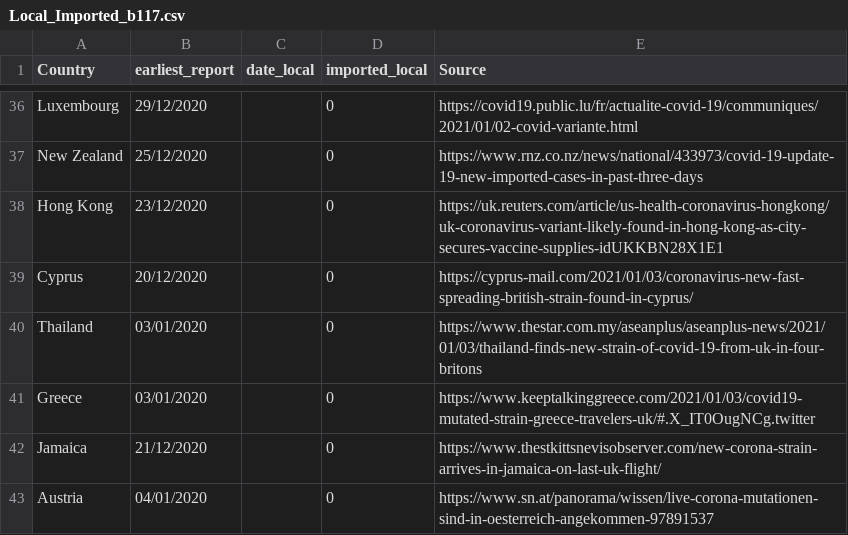
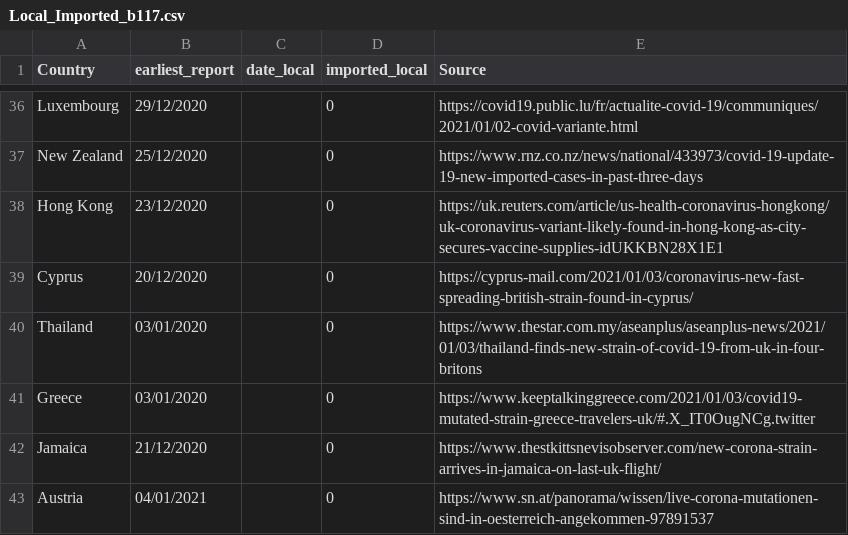
Before and after one commit to cov-lineages/lineages-website-old, a CSV file: _data/Local_Imported_b117.csv, drawn as a sheet; only a part is shown, gaps mark what is left out.

Commit message:
Update Local_Imported_b117.csv

```diff
--- a/_data/Local_Imported_b117.csv
+++ b/_data/Local_Imported_b117.csv
@@ -42,2 +42,2 @@ Greece,03/01/2020,,0,https://www.keeptalkinggreece.com/2021/01/03/covid19-mutate
 Jamaica,21/12/2020,,0,https://www.thestkittsnevisobserver.com/new-corona-strain-arrives-in-jamaica-on-last-uk-flight/
-Austria,04/01/2020,,0,https://www.sn.at/panorama/wissen/live-corona-mutationen-sind-in-oesterreich-angekommen-97891537
+Austria,04/01/2021,,0,https://www.sn.at/panorama/wissen/live-corona-mutationen-sind-in-oesterreich-angekommen-97891537
```
